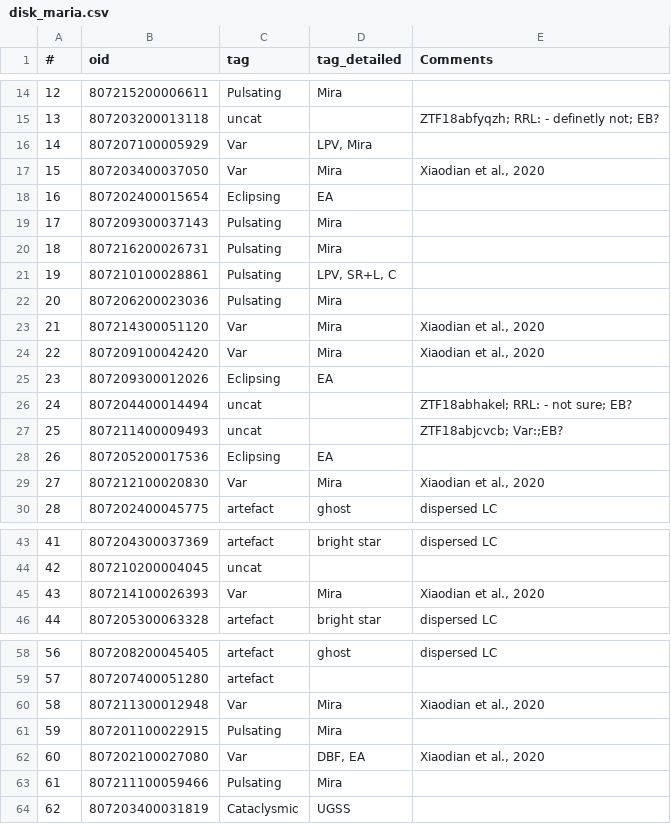
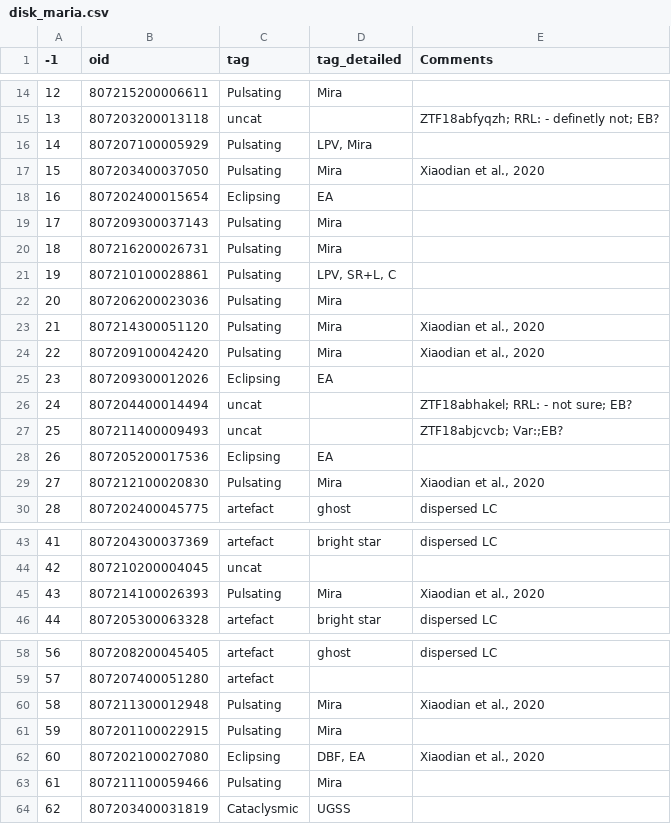
Before and after one commit to snad-space/zwad, a CSV file: data/disk_maria.csv, drawn as a sheet; only a part is shown, gaps mark what is left out; the diff names each change by its address in the sheet, - before the commit and + after, or states it on an @@ line.

```diff
--- a/data/disk_maria.csv
+++ b/data/disk_maria.csv
-A1: #
+A1: -1
-C16:C17 (tag): Var
+C16:C17 (tag): Pulsating
-C23:C24 (tag): Var
+C23:C24 (tag): Pulsating
-C29 (tag): Var
+C29 (tag): Pulsating
-C45 (tag): Var
+C45 (tag): Pulsating
-C60 (tag): Var
+C60 (tag): Pulsating
-C62 (tag): Var
+C62 (tag): Eclipsing
```
Also changed, not shown: data/deep_maria.csv, data/m31_maria.csv, 1 other file.
